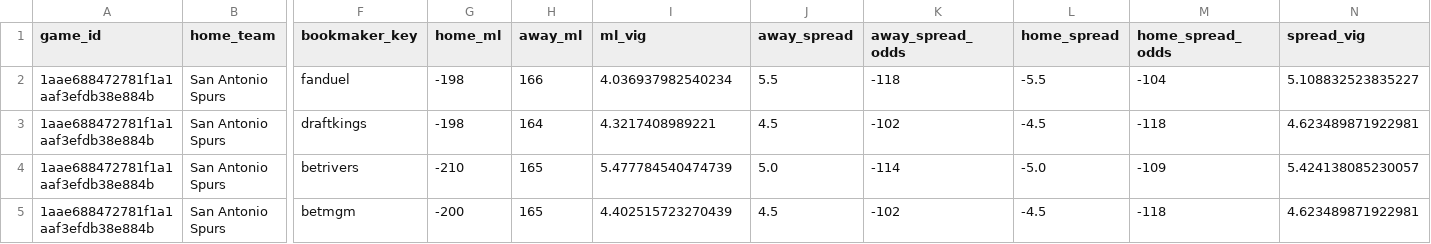
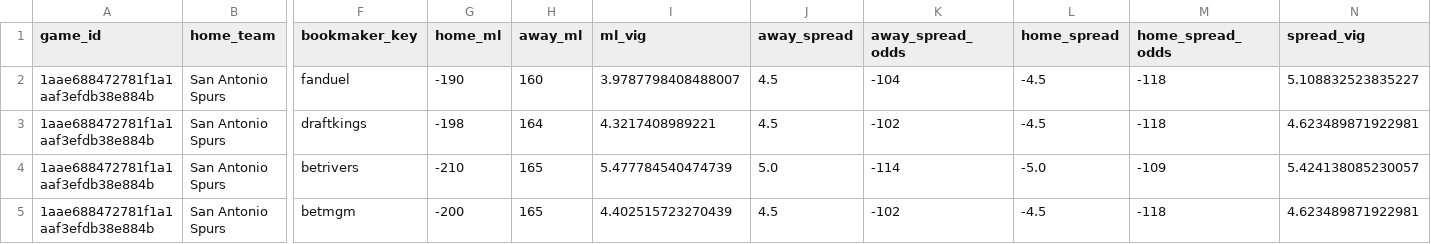
Before and after one commit to missionfromdog/bball-prediction, a CSV file: data/betting/live_odds_bookmakers_comparison.csv, drawn as a sheet; only a part is shown, gaps mark what is left out; the diff names each change by its address in the sheet, - before the commit and + after, or states it on an @@ line.

```diff
--- a/data/betting/live_odds_bookmakers_comparison.csv
+++ b/data/betting/live_odds_bookmakers_comparison.csv
-G2 (home_ml): -198
+G2 (home_ml): -190
-H2 (away_ml): 166
+H2 (away_ml): 160
-I2 (ml_vig): 4.036937982540234
+I2 (ml_vig): 3.9787798408488007
-J2 (away_spread): 5.5
+J2 (away_spread): 4.5
-K2 (away_spread_odds): -118
+K2 (away_spread_odds): -104
-L2 (home_spread): -5.5
+L2 (home_spread): -4.5
-M2 (home_spread_odds): -104
+M2 (home_spread_odds): -118
```
Also changed, not shown: data/betting/live_odds_latest.csv, 1 other file.
